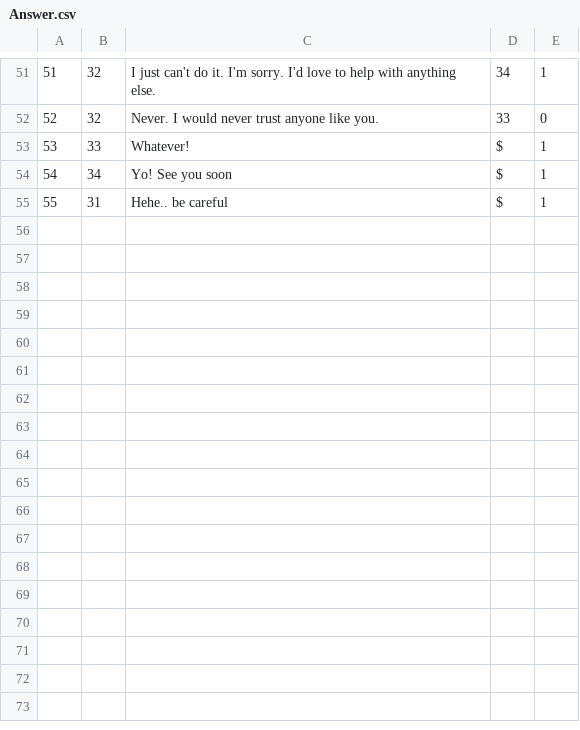
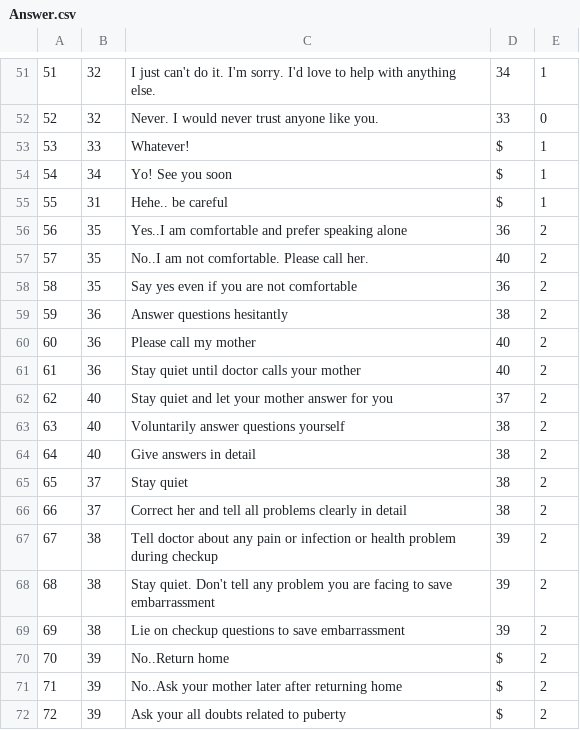
Before and after one commit to anitab-org/powerup-android, a CSV file: PowerUp/app/src/main/assets/Answer.csv, drawn as a sheet; only a part is shown, gaps mark what is left out.

```diff
--- a/PowerUp/app/src/main/assets/Answer.csv
+++ b/PowerUp/app/src/main/assets/Answer.csv
@@ -55 +55,18 @@
 55,31,Hehe.. be careful,$,1
+56,35,Yes..I am comfortable and prefer speaking alone,36,2
+57,35,No..I am not comfortable. Please call her.,40,2
+58,35,Say yes even if you are not comfortable,36,2
+59,36,Answer questions hesitantly,38,2
+60,36,Please call my mother,40,2
+61,36,Stay quiet until doctor calls your mother,40,2
+62,40,Stay quiet and let your mother answer for you,37,2
+63,40,Voluntarily answer questions yourself,38,2
+64,40,Give answers in detail,38,2
+65,37,Stay quiet,38,2
+66,37,Correct her and tell all problems clearly in detail,38,2
+67,38,Tell doctor about any pain or infection or health problem during checkup,39,2
+68,38,Stay quiet. Don't tell any problem you are facing to save embarrassment,39,2
+69,38,Lie on checkup questions to save embarrassment,39,2
+70,39,No..Return home,$,2
+71,39,No..Ask your mother later after returning home,$,2
+72,39,Ask your all doubts related to puberty,$,2
```
Also changed, not shown: PowerUp/app/src/main/assets/Question.csv, PowerUp/app/src/main/assets/Scenario.csv.
